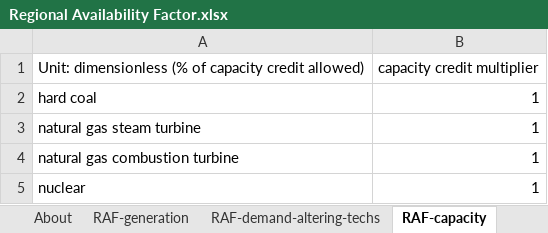
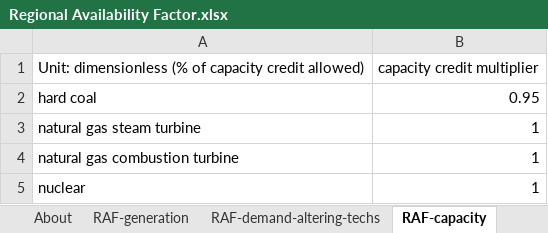
Before and after one commit to EnergyInnovation/eps-massachusetts, an Excel workbook: InputData/elec/RAF/Regional Availability Factor.xlsx, sheet RAF-capacity, drawn as a sheet; only a part is shown; values as stored, in another font and other column widths than the file's, no borders; the diff names each change by its address in the sheet, - before the commit and + after, or states it on an @@ line.

```diff
--- a/InputData/elec/RAF/Regional Availability Factor.xlsx (sheet RAF-capacity)
+++ b/InputData/elec/RAF/Regional Availability Factor.xlsx (sheet RAF-capacity)
-B2: 1
+B2: 0.95
```
Also changed, not shown: sheet About, 7 other files.
